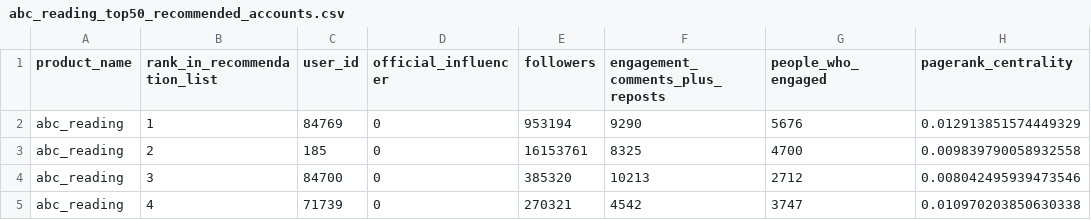
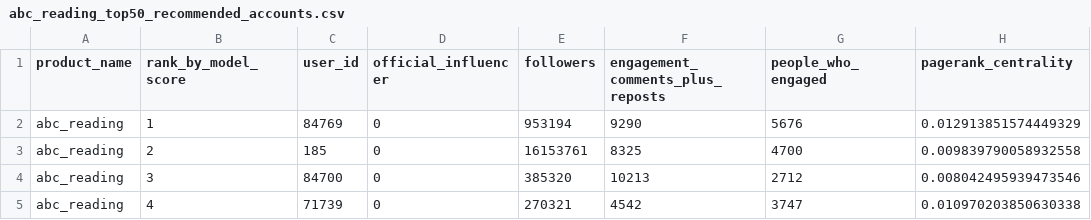
Before and after one commit to rlvramana/Influence-Analysis, a CSV file: reports/tables/abc_reading_top50_recommended_accounts.csv, drawn as a sheet; only a part is shown.

Commit message:
removed the tooltip model score

```diff
--- a/reports/tables/abc_reading_top50_recommended_accounts.csv
+++ b/reports/tables/abc_reading_top50_recommended_accounts.csv
@@ -1,2 +1,2 @@
-product_name,rank_in_recommendation_list,user_id,official_influencer,followers,engagement_comments_plus_reposts,people_who_engaged,pagerank_centrality
+product_name,rank_by_model_score,user_id,official_influencer,followers,engagement_comments_plus_reposts,people_who_engaged,pagerank_centrality
 abc_reading,1,84769,0,953194,9290,5676,0.012913851574449329
```
Also changed, not shown: reports/tables/electric_toothbrush_top50_recommended_accounts.csv, reports/tables/intelligent_floor_scrubber_top50_recommended_accounts.csv, 9 other files.
